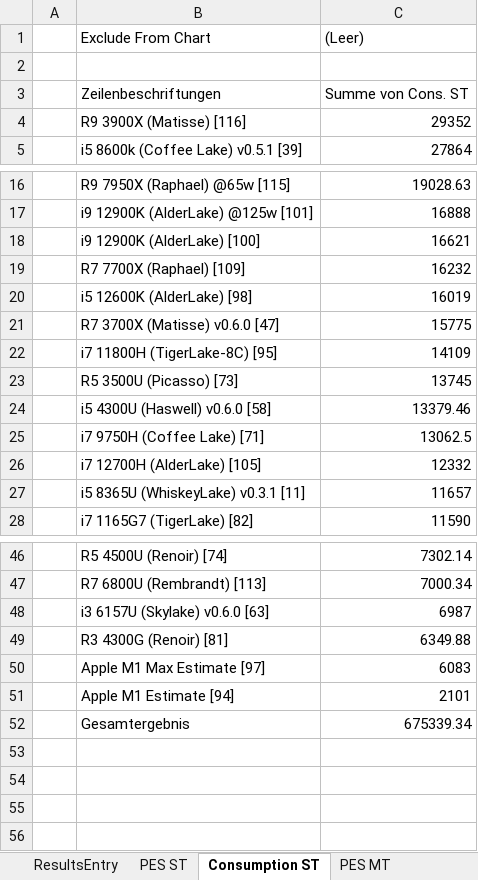
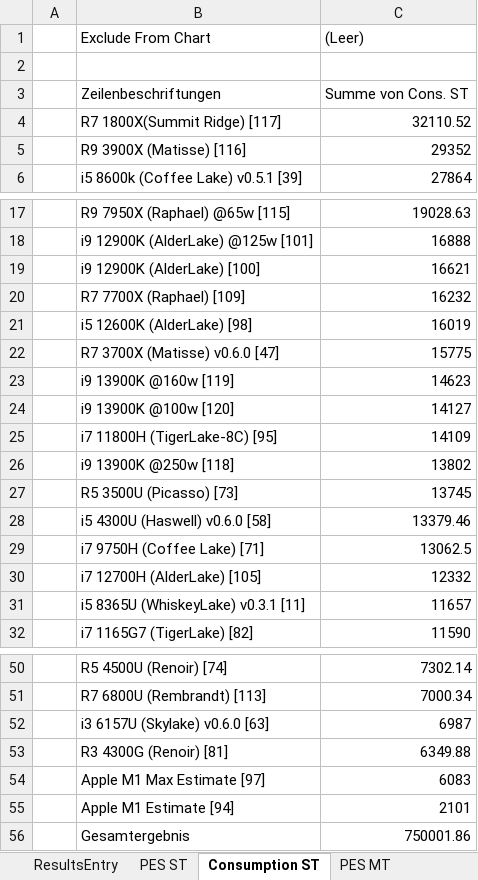
Before and after one commit to BrsVgl/PerformanceEfficiencySuite, an Excel workbook: Ranking/Rankings.xlsx, sheet Consumption ST, drawn as a sheet; only a part is shown, gaps mark what is left out; values as stored, in another font and other column widths than the file's, no borders; charts and pictures not drawn; addresses are those after the commit; the diff names each change by its address in the sheet, - before the commit and + after, or states it on an @@ line.

```diff
--- a/Ranking/Rankings.xlsx (sheet Consumption ST)
+++ b/Ranking/Rankings.xlsx (sheet Consumption ST)
+row 4:  | R7 1800X(Summit Ridge) [117] | 32110.52
+row 23:  | i9 13900K @160w [119] | 14623
+row 24:  | i9 13900K @100w [120] | 14127
+row 26:  | i9 13900K @250w [118] | 13802
-C56 ((Leer)): 675339.34
+C56 ((Leer)): 750001.86
```
Also changed, not shown: sheet Perf-Power-MT, sheet Perf-Power-ST, sheet ResultsEntry, sheet PES ST, sheet Consumption MT, sheet PES MT, charts or pictures, 6 other files.
